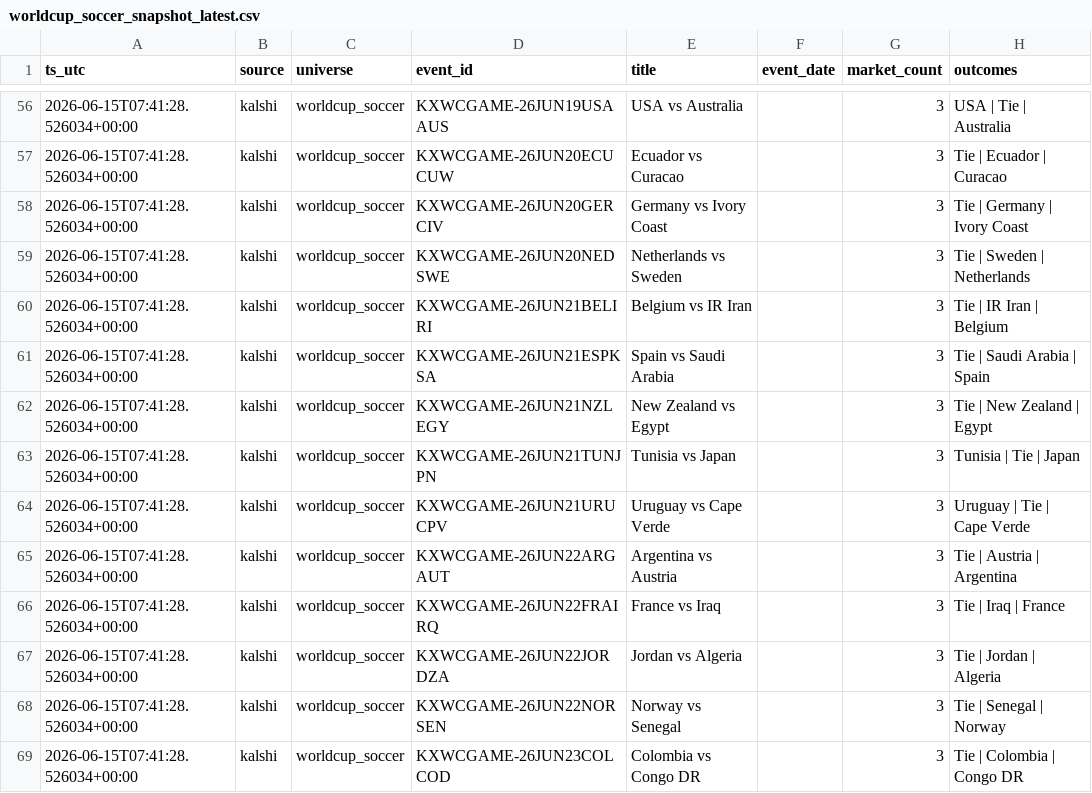
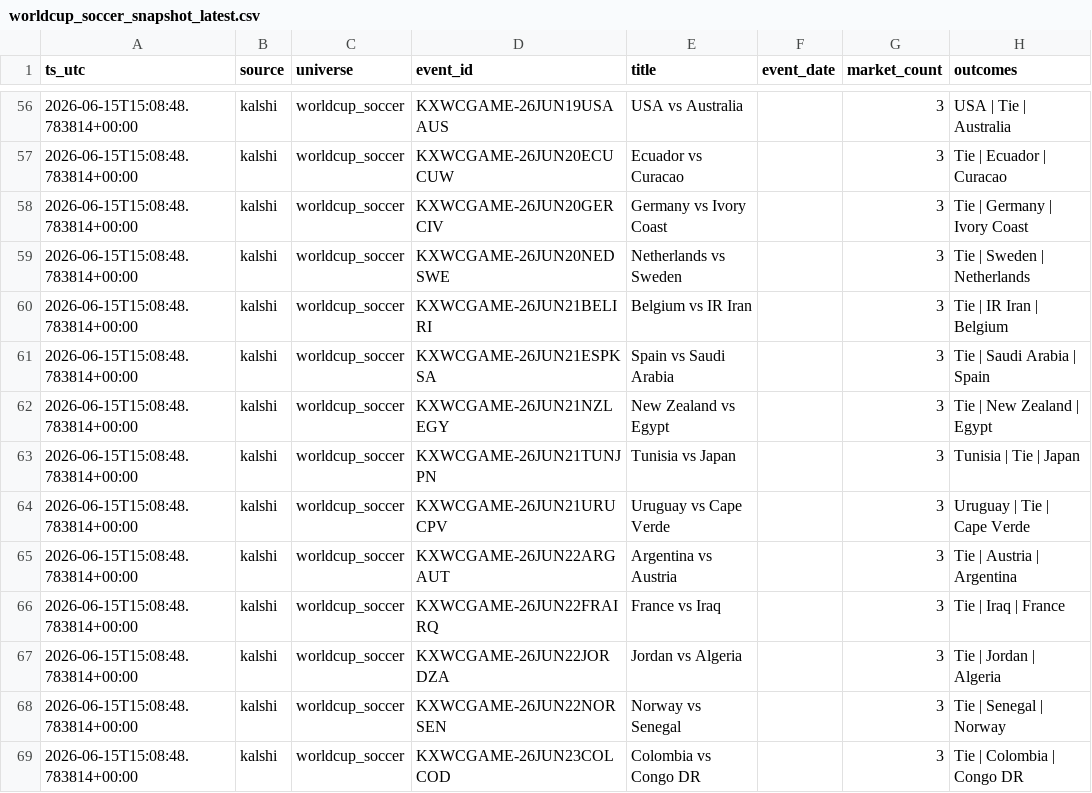
Before and after one commit to lucky11chances/Arbitrage, a CSV file: data/worldcup_soccer_snapshot_latest.csv, drawn as a sheet; only a part is shown, gaps mark what is left out; the diff covers the shown part only; the diff names each change by its address in the sheet, - before the commit and + after, or states it on an @@ line.

```diff
--- a/data/worldcup_soccer_snapshot_latest.csv
+++ b/data/worldcup_soccer_snapshot_latest.csv
-A56:A69 (ts_utc): 2026-06-15T07:41:28.526034+00:00
+A56:A69 (ts_utc): 2026-06-15T15:08:48.783814+00:00
```
Also changed, not shown: 81 edited cells elsewhere in this file, data/lol_arb_snapshot_latest.csv, data/mlb_arb_snapshot_latest.csv, 5 other files.
